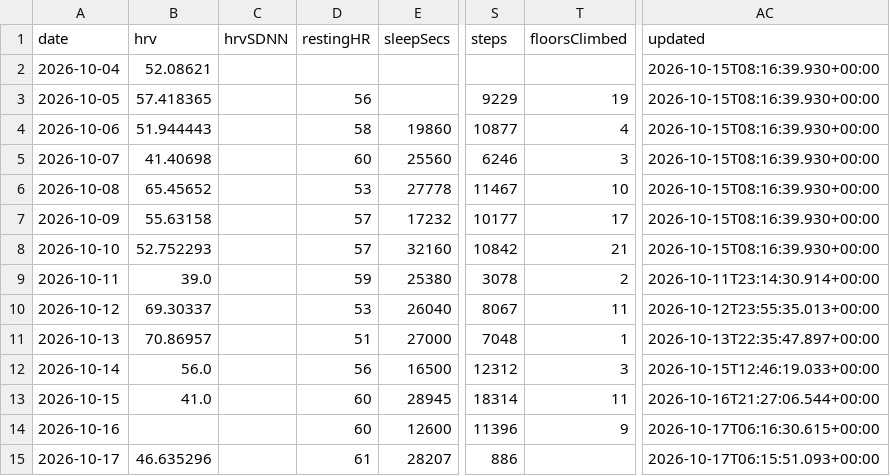
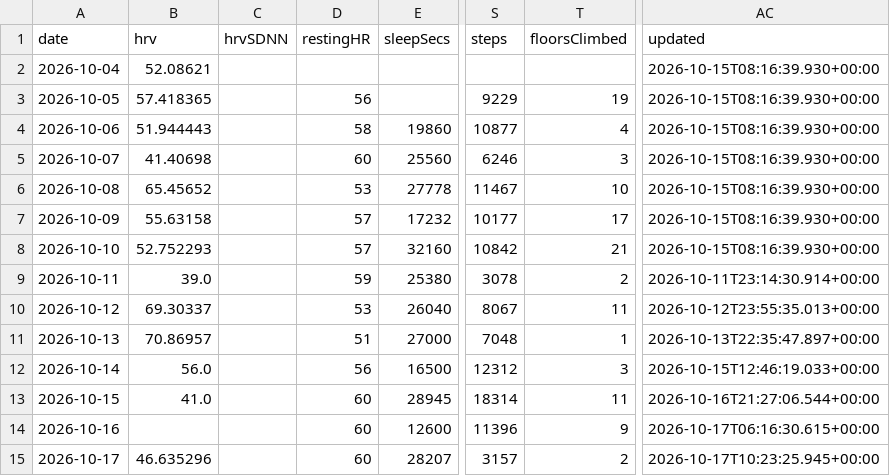
Before and after one commit to CarpetoX/garmin-recovery, a CSV file: recovery.csv, drawn as a sheet; only a part is shown, gaps mark what is left out; the diff names each change by its address in the sheet, - before the commit and + after, or states it on an @@ line.

```diff
--- a/recovery.csv
+++ b/recovery.csv
-D15 (restingHR): 61
+D15 (restingHR): 60
-S15 (steps): 886
+S15 (steps): 3157
-T15 (floorsClimbed): (empty)
+T15 (floorsClimbed): 2
-AC15 (updated): 2026-10-17T06:15:51.093+00:00
+AC15 (updated): 2026-10-17T10:23:25.945+00:00
```
Also changed, not shown: 3 other files.
